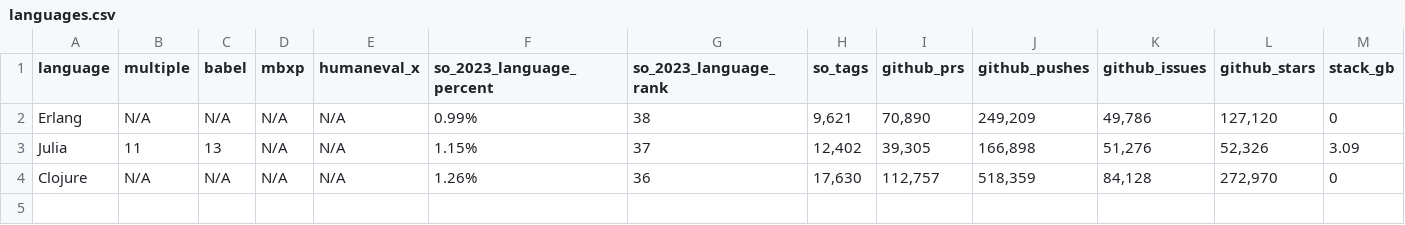
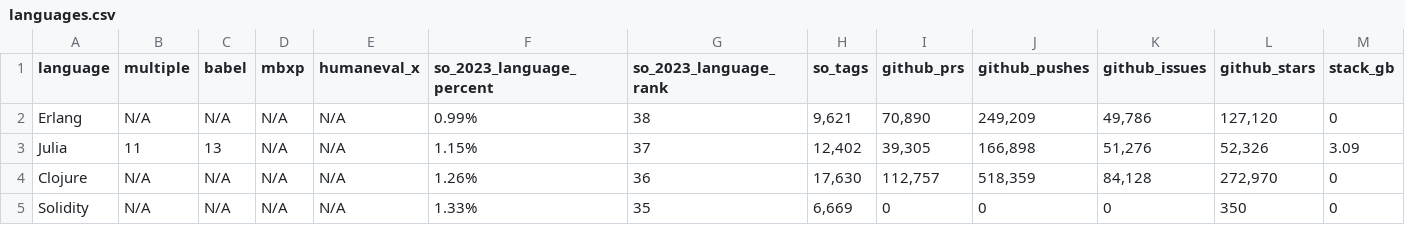
Before and after one commit to 5eqn/continue, a CSV file: docs/docs/languages/languages.csv, drawn as a sheet; only a part is shown; rows hold the shown columns only; the diff names each change by its address in the sheet, - before the commit and + after, or states it on an @@ line.

Commit message:
add solidity

```diff
--- a/docs/docs/languages/languages.csv
+++ b/docs/docs/languages/languages.csv
+row 5: Solidity | N/A | N/A | N/A | N/A | 1.33% | 35 | 6,669 | 0 | 0 | 0 | 350 | 0
```
Also changed, not shown: 3 other files.
